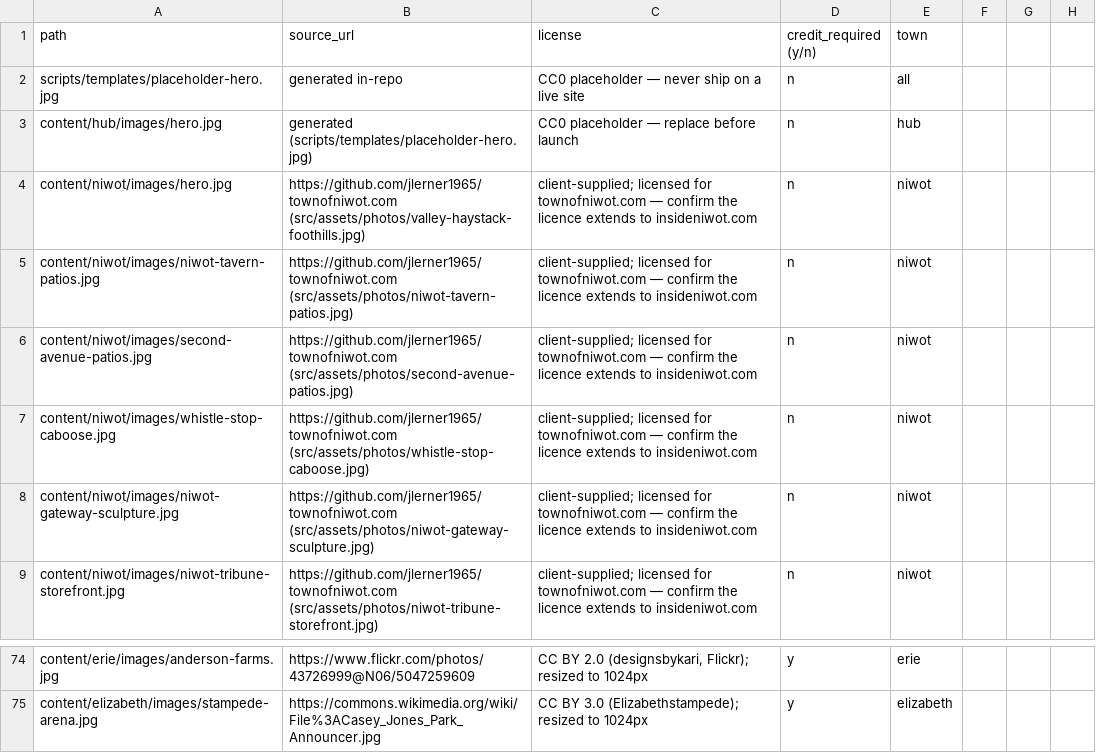
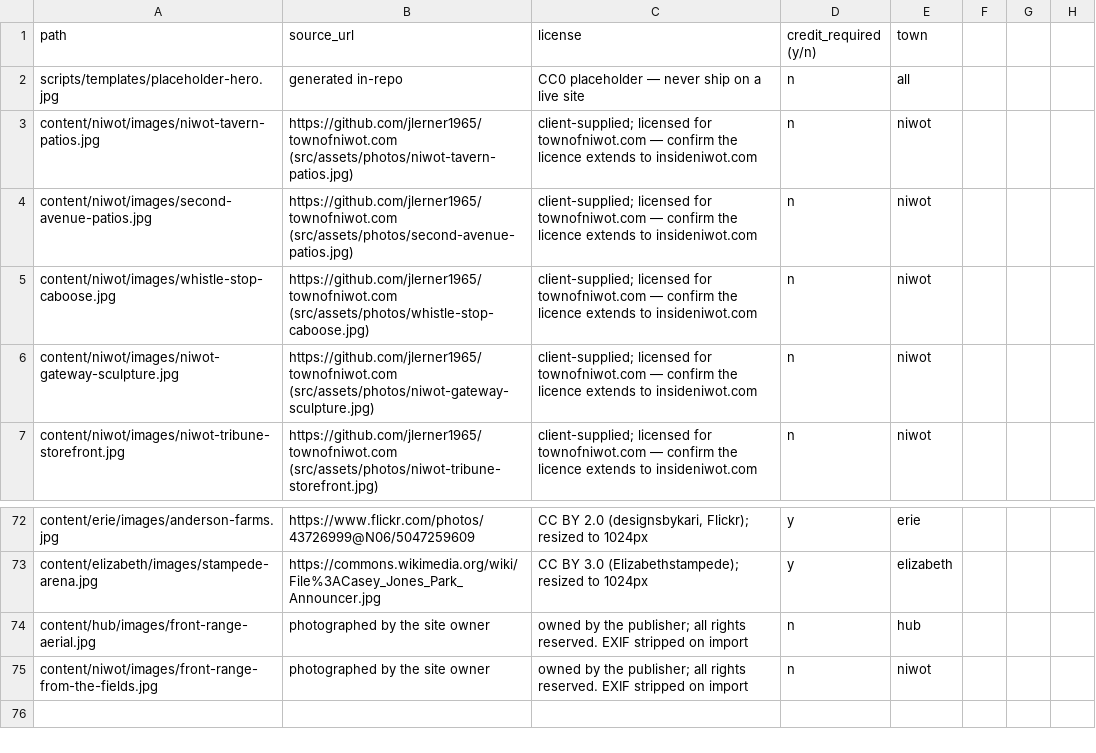
Before and after one commit to jlerner1965/insidethetowns, a CSV file: IMAGE_LICENSES.csv, drawn as a sheet; only a part is shown, gaps mark what is left out; removed rows and columns are numbered as before the commit, all else as after; the diff names each change by its address in the sheet, - before the commit and + after, or states it on an @@ line.

```diff
--- a/IMAGE_LICENSES.csv
+++ b/IMAGE_LICENSES.csv
-row 3: content/hub/images/hero.jpg | generated (scripts/templates/placeholder-hero.jpg) | CC0 placeholder — replace before launch | n | hub
-row 4: content/niwot/images/hero.jpg | https://github.com/jlerner1965/townofniwot.com (src/assets/photos/valley-haystack-foothills.jpg) | client-supplied; licensed for townofniwot.com — confirm the licence extends to insideniwot.com | n | niwot
+row 74: content/hub/images/front-range-aerial.jpg | photographed by the site owner | owned by the publisher; all rights reserved. EXIF stripped on import | n | hub
+row 75: content/niwot/images/front-range-from-the-fields.jpg | photographed by the site owner | owned by the publisher; all rights reserved. EXIF stripped on import | n | niwot
```
Also changed, not shown: 6 other files.
